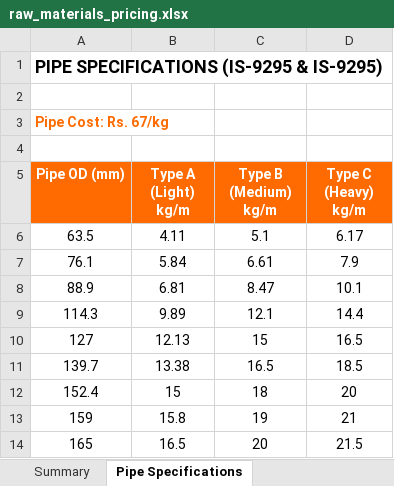
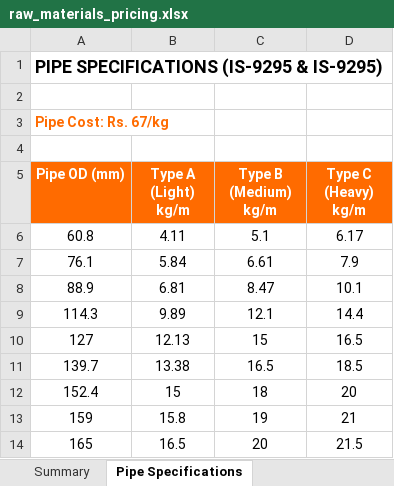
Before and after one commit to bapca0109/roller-calculator, an Excel workbook: backend/raw_materials_pricing.xlsx, sheet Pipe Specifications, drawn as a sheet; values as stored, in another font and other column widths than the file's, no borders; the diff names each change by its address in the sheet, - before the commit and + after, or states it on an @@ line.

```diff
--- a/backend/raw_materials_pricing.xlsx (sheet Pipe Specifications)
+++ b/backend/raw_materials_pricing.xlsx (sheet Pipe Specifications)
-A6 (Pipe OD (mm)): 63.5
+A6 (Pipe OD (mm)): 60.8
```
